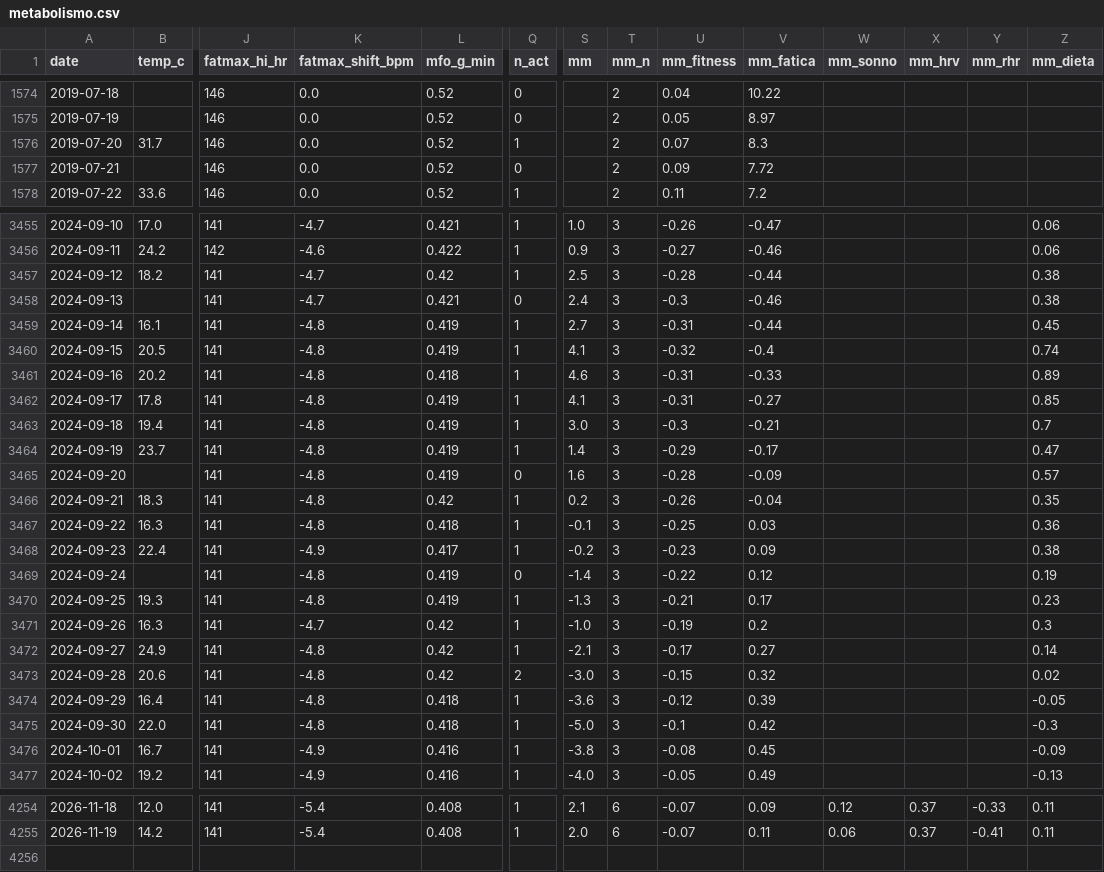
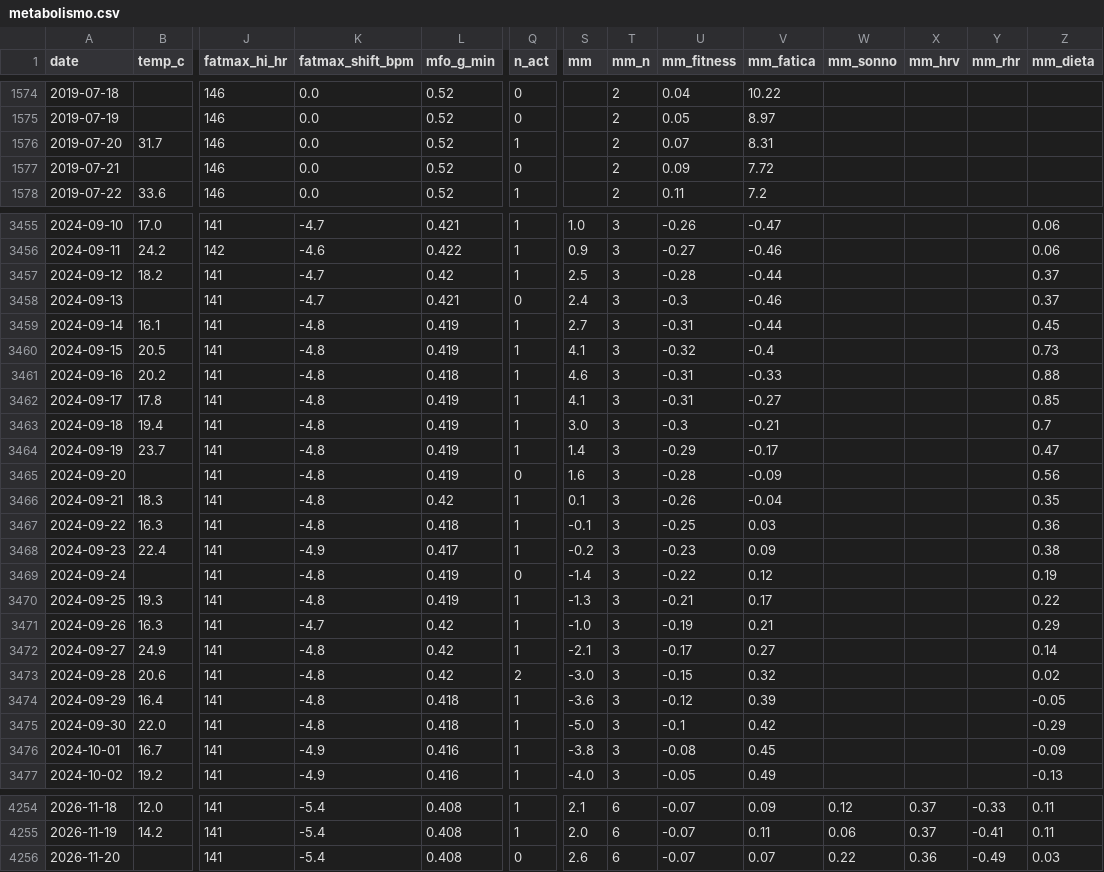
Before and after one commit to micmer-git/micmer-git.github.io, a CSV file: vita/cibo/data/metabolismo.csv, drawn as a sheet; only a part is shown, gaps mark what is left out; rows hold the shown columns only; the diff covers the shown part only; the diff names each change by its address in the sheet, - before the commit and + after, or states it on an @@ line.

```diff
--- a/vita/cibo/data/metabolismo.csv
+++ b/vita/cibo/data/metabolismo.csv
-V1576 (mm_fatica): 8.3
+V1576 (mm_fatica): 8.31
-Z3457:Z3458 (mm_dieta): 0.38
+Z3457:Z3458 (mm_dieta): 0.37
-Z3460 (mm_dieta): 0.74
+Z3460 (mm_dieta): 0.73
-Z3461 (mm_dieta): 0.89
+Z3461 (mm_dieta): 0.88
-Z3465 (mm_dieta): 0.57
+Z3465 (mm_dieta): 0.56
-S3466 (mm): 0.2
+S3466 (mm): 0.1
-Z3470 (mm_dieta): 0.23
+Z3470 (mm_dieta): 0.22
-V3471 (mm_fatica): 0.2
+V3471 (mm_fatica): 0.21
-Z3471 (mm_dieta): 0.3
+Z3471 (mm_dieta): 0.29
-Z3475 (mm_dieta): -0.3
+Z3475 (mm_dieta): -0.29
+row 4256: 2026-11-20 |  | 141 | -5.4 | 0.408 | 0 | 2.6 | 6 | -0.07 | 0.07 | 0.22 | 0.36 | -0.49 | 0.03
```
Also changed, not shown: 108 edited cells elsewhere in this file, vita/cibo/data/flora_foods.csv, vita/cibo/data/microbiome.csv, 7 other files.
